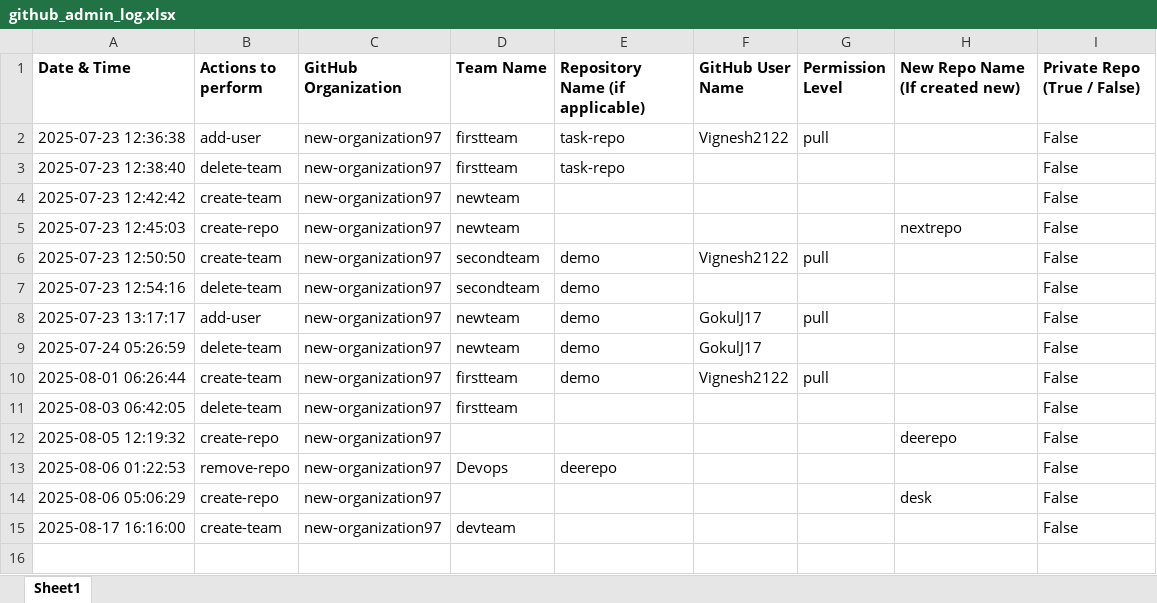
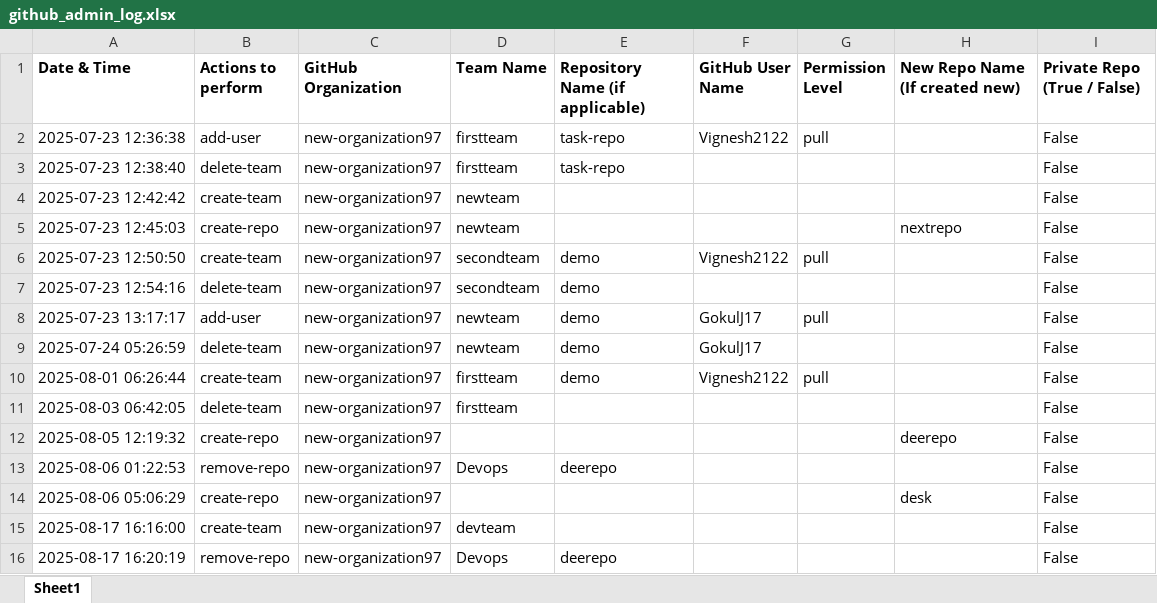
Before and after one commit to new-organization97/demo, an Excel workbook: logs/github_admin_log.xlsx, sheet Sheet1, drawn as a sheet; values as stored, in another font and other column widths than the file's, no borders; the diff names each change by its address in the sheet, - before the commit and + after, or states it on an @@ line.

```diff
--- a/logs/github_admin_log.xlsx (sheet Sheet1)
+++ b/logs/github_admin_log.xlsx (sheet Sheet1)
+row 16: 2025-08-17 16:20:19 | remove-repo | new-organization97 | Devops | deerepo |  |  |  | False
```
